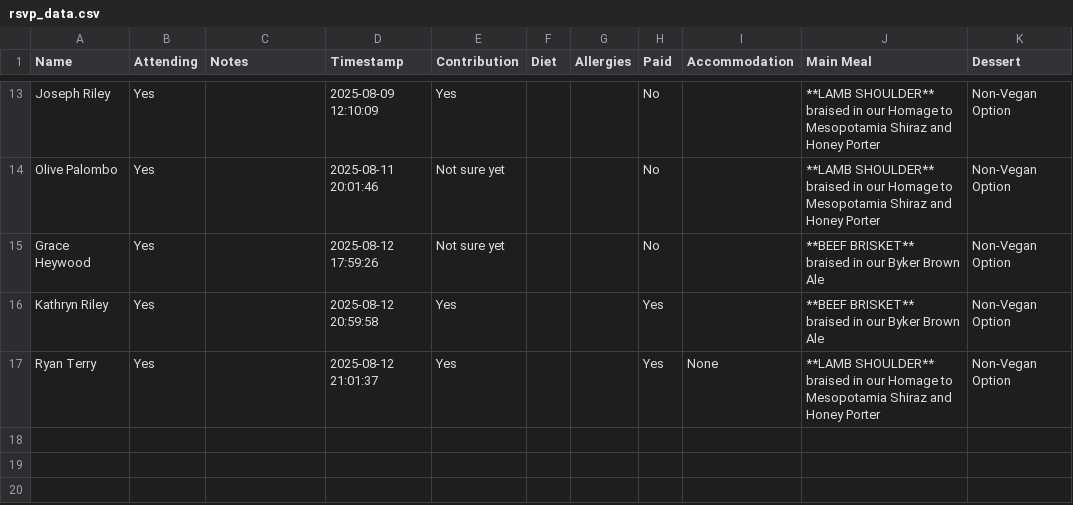
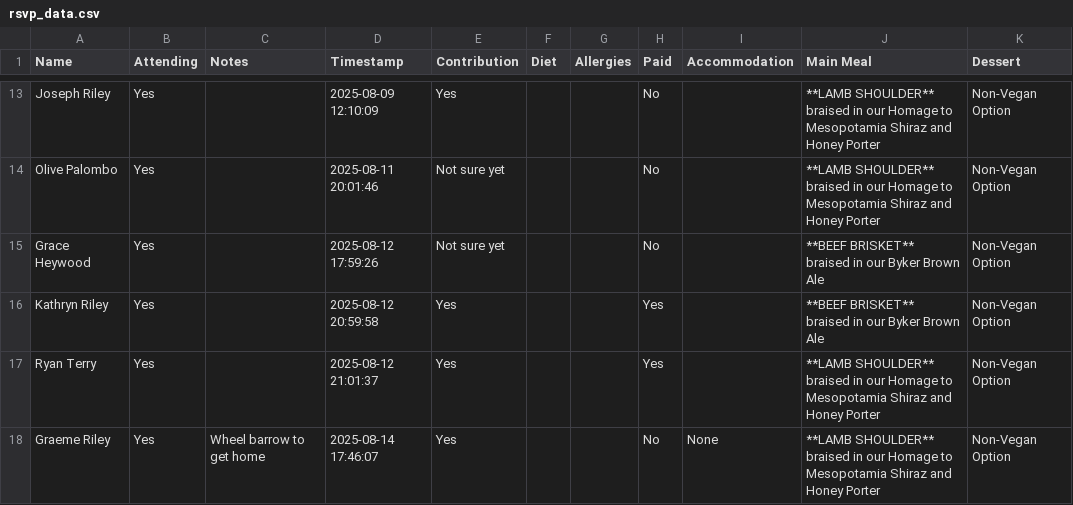
Before and after one commit to oliveplums/Invite, a CSV file: rsvp_data.csv, drawn as a sheet; only a part is shown, gaps mark what is left out.

Commit message:
Update RSVP data (2025-08-14 17:46:07)

```diff
--- a/rsvp_data.csv
+++ b/rsvp_data.csv
@@ -32,3 +32,5 @@ Kathryn Riley,Yes,,2025-08-12 20:59:58,Yes,,,Yes,,"**BEEF BRISKET**
 braised in our Byker Brown Ale",Non-Vegan Option
-Ryan Terry,Yes,,2025-08-12 21:01:37,Yes,,,Yes,None,"**LAMB SHOULDER**
-braised in our Homage to Mesopotamia Shiraz and Honey Porter",Non-Vegan Option
+Ryan Terry,Yes,,2025-08-12 21:01:37,Yes,,,Yes,,"**LAMB SHOULDER**
+braised in our Homage to Mesopotamia Shiraz and Honey Porter",Non-Vegan Option
+Graeme Riley,Yes,Wheel barrow to get home ,2025-08-14 17:46:07,Yes,,,No,None,"**LAMB SHOULDER**
+braised in our Homage to Mesopotamia Shiraz and Honey Porter",Non-Vegan Option
```
